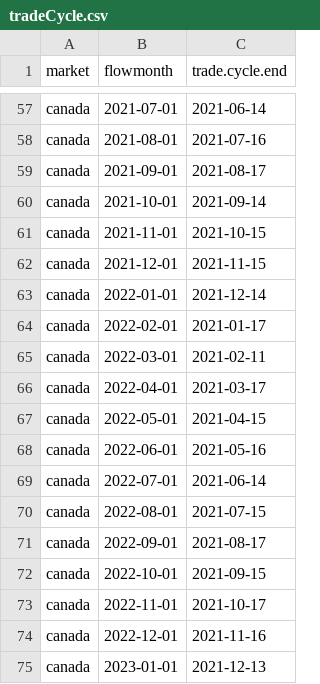
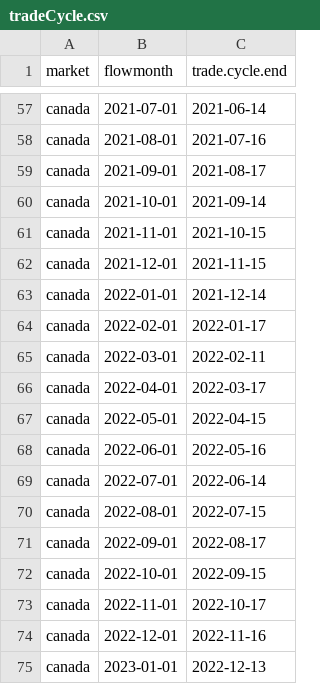
Before and after one commit to risktoollib/RTL, a CSV file: data-raw/tradeCycle.csv, drawn as a sheet; only a part is shown, gaps mark what is left out.

Commit message:
error in tradecycle

```diff
--- a/data-raw/tradeCycle.csv
+++ b/data-raw/tradeCycle.csv
@@ -63,13 +63,13 @@ canada,2021-12-01,2021-11-15
 canada,2022-01-01,2021-12-14
-canada,2022-02-01,2021-01-17
-canada,2022-03-01,2021-02-11
-canada,2022-04-01,2021-03-17
-canada,2022-05-01,2021-04-15
-canada,2022-06-01,2021-05-16
-canada,2022-07-01,2021-06-14
-canada,2022-08-01,2021-07-15
-canada,2022-09-01,2021-08-17
-canada,2022-10-01,2021-09-15
-canada,2022-11-01,2021-10-17
-canada,2022-12-01,2021-11-16
-canada,2023-01-01,2021-12-13
+canada,2022-02-01,2022-01-17
+canada,2022-03-01,2022-02-11
+canada,2022-04-01,2022-03-17
+canada,2022-05-01,2022-04-15
+canada,2022-06-01,2022-05-16
+canada,2022-07-01,2022-06-14
+canada,2022-08-01,2022-07-15
+canada,2022-09-01,2022-08-17
+canada,2022-10-01,2022-09-15
+canada,2022-11-01,2022-10-17
+canada,2022-12-01,2022-11-16
+canada,2023-01-01,2022-12-13
```
Also changed, not shown: 7 other files.
